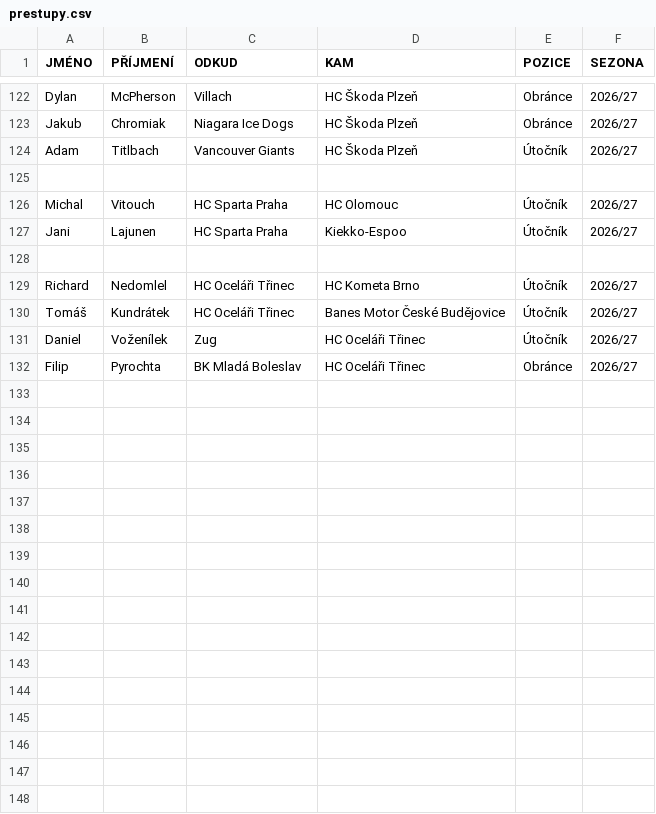
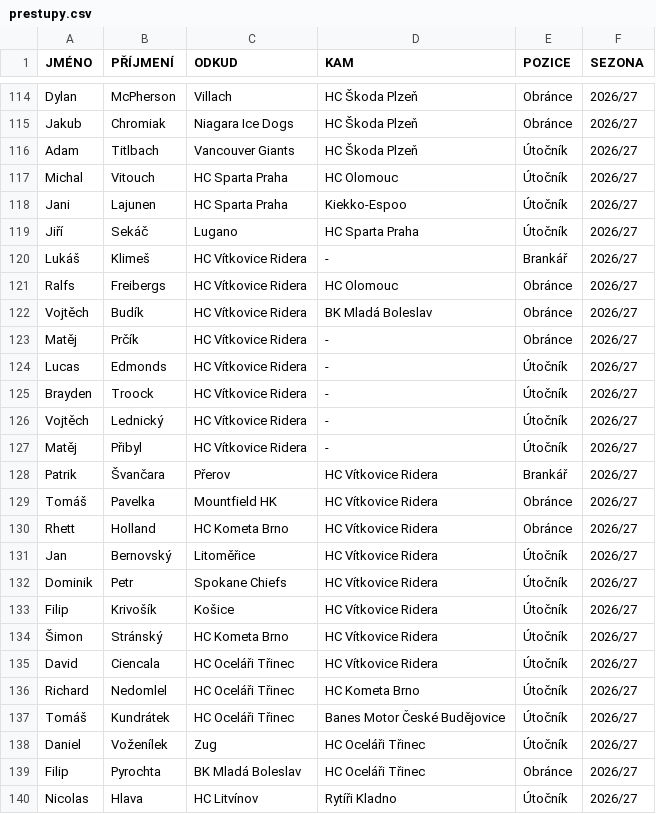
Before and after one commit to Adamos1511/ELH_IceStats, a CSV file: prestupy.csv, drawn as a sheet; only a part is shown, gaps mark what is left out; the diff covers the shown part only.

```diff
--- a/prestupy.csv
+++ b/prestupy.csv
@@ -125 +116,0 @@ Adam;Titlbach;Vancouver Giants;HC Škoda Plzeň ;Útočník;2026/27;;;
-;;;;;;;;
@@ -128 +119,17 @@ Jani;Lajunen;HC Sparta Praha ;Kiekko-Espoo;Útočník;2026/27;;;
-;;;;;;;;
+Jiří;Sekáč;Lugano;HC Sparta Praha ;Útočník;2026/27
+Lukáš;Klimeš;HC Vítkovice Ridera ;-;Brankář;2026/27
+Ralfs;Freibergs;HC Vítkovice Ridera ;HC Olomouc ;Obránce;2026/27
+Vojtěch;Budík;HC Vítkovice Ridera ;BK Mladá Boleslav ;Obránce;2026/27
+Matěj;Prčík;HC Vítkovice Ridera ;-;Obránce;2026/27
+Lucas;Edmonds;HC Vítkovice Ridera ;-;Útočník;2026/27
+Brayden;Troock;HC Vítkovice Ridera ;-;Útočník;2026/27
+Vojtěch;Lednický;HC Vítkovice Ridera ;-;Útočník;2026/27
+Matěj;Přibyl;HC Vítkovice Ridera ;-;Útočník;2026/27
+Patrik;Švančara;Přerov;HC Vítkovice Ridera ;Brankář;2026/27
+Tomáš;Pavelka;Mountfield HK ;HC Vítkovice Ridera ;Obránce;2026/27
+Rhett;Holland;HC Kometa Brno ;HC Vítkovice Ridera ;Obránce;2026/27
+Jan;Bernovský;Litoměřice;HC Vítkovice Ridera ;Útočník;2026/27
+Dominik;Petr;Spokane Chiefs;HC Vítkovice Ridera ;Útočník;2026/27
+Filip;Krivošík;Košice;HC Vítkovice Ridera ;Útočník;2026/27
+Šimon;Stránský;HC Kometa Brno ;HC Vítkovice Ridera ;Útočník;2026/27
+David;Ciencala;HC Oceláři Třinec ;HC Vítkovice Ridera ;Útočník;2026/27
@@ -132,0 +140 @@ Filip;Pyrochta;BK Mladá Boleslav ;HC Oceláři Třinec ;Obránce;2026/27;;;
+Nicolas ;Hlava;HC Litvínov ;Rytíři Kladno;Útočník;2026/27
```
Also changed, not shown: 8 removed rows and 21 edited cells elsewhere in this file, hraciELH.csv, hraci_detail.csv.
